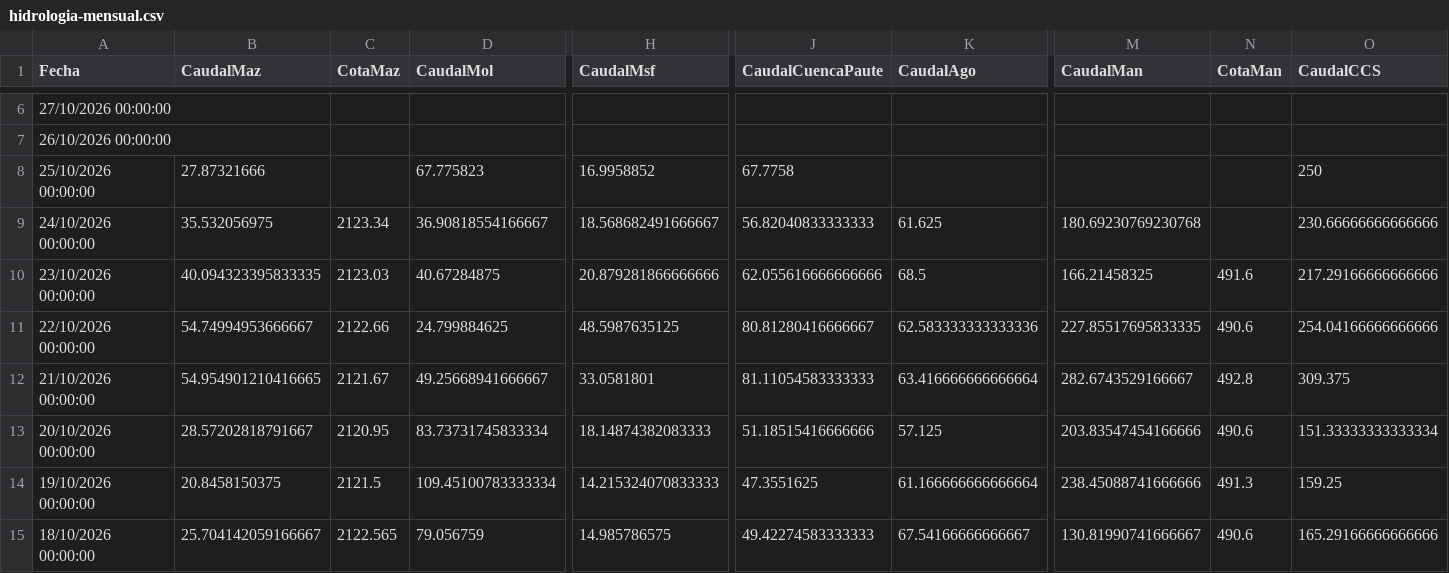
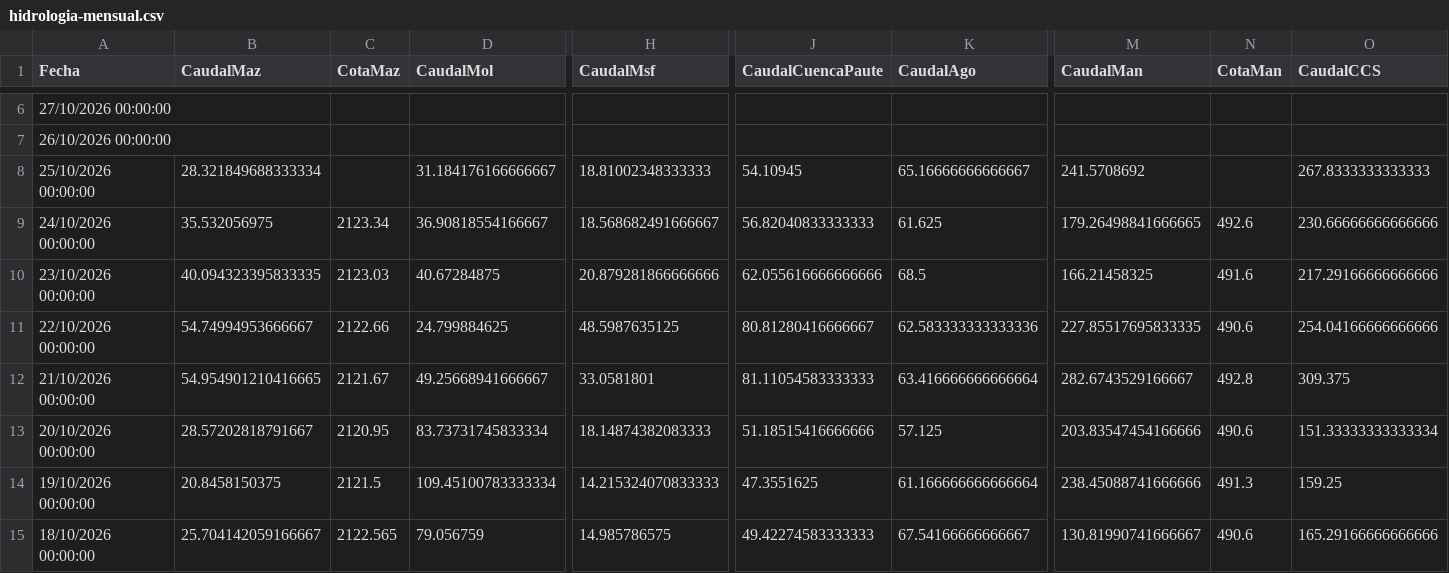
Before and after one commit to davidmunoz-create/hidroelectricasecuador, a CSV file: data/hidrologia-mensual.csv, drawn as a sheet; only a part is shown, gaps mark what is left out; the diff names each change by its address in the sheet, - before the commit and + after, or states it on an @@ line.

```diff
--- a/data/hidrologia-mensual.csv
+++ b/data/hidrologia-mensual.csv
-B8 (CaudalMaz): 27.87321666
+B8 (CaudalMaz): 28.321849688333334
-D8 (CaudalMol): 67.775823
+D8 (CaudalMol): 31.184176166666667
-H8 (CaudalMsf): 16.9958852
+H8 (CaudalMsf): 18.81002348333333
-J8 (CaudalCuencaPaute): 67.7758
+J8 (CaudalCuencaPaute): 54.10945
-K8 (CaudalAgo): (empty)
+K8 (CaudalAgo): 65.16666666666667
-M8 (CaudalMan): (empty)
+M8 (CaudalMan): 241.5708692
-O8 (CaudalCCS): 250
+O8 (CaudalCCS): 267.8333333333333
-M9 (CaudalMan): 180.69230769230768
+M9 (CaudalMan): 179.26498841666665
-N9 (CotaMan): (empty)
+N9 (CotaMan): 492.6
```
Also changed, not shown: data/hidrologia-diario.csv, data/produccion-diario.csv, 1 other file.
